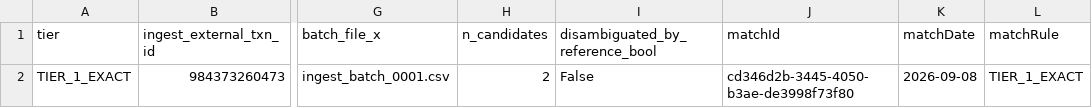
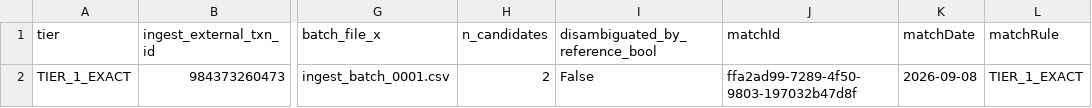
Before and after one commit to Vishwanath-mankala/Hackathon, a CSV file: File-Gen Scripts/OutPut/recon_results/ambiguity_diagnostic_detail.csv, drawn as a sheet; only a part is shown, gaps mark what is left out; the diff names each change by its address in the sheet, - before the commit and + after, or states it on an @@ line.

```diff
--- a/File-Gen Scripts/OutPut/recon_results/ambiguity_diagnostic_detail.csv
+++ b/File-Gen Scripts/OutPut/recon_results/ambiguity_diagnostic_detail.csv
-J2 (matchId): cd346d2b-3445-4050-b3ae-de3998f73f80
+J2 (matchId): ffa2ad99-7289-4f50-9803-197032b47d8f
```
Also changed, not shown: File-Gen Scripts/OutPut/recon_results/matched_transactions.csv, 6 other files.
